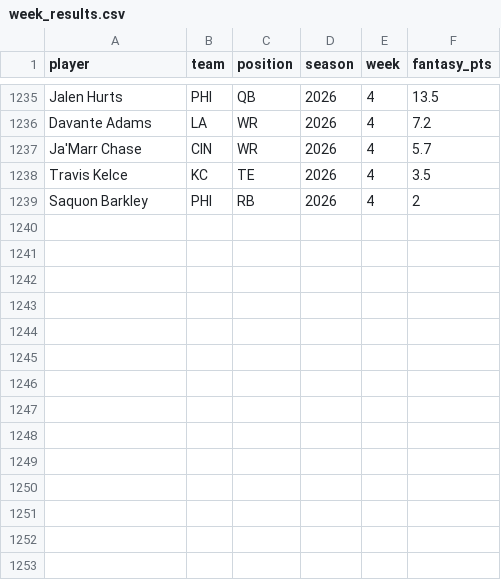
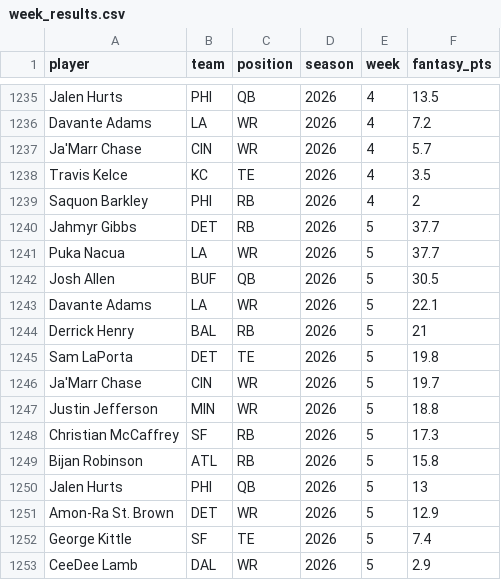
Before and after one commit to jomckinney1999/datadraft, a CSV file: public/data/week_results.csv, drawn as a sheet; only a part is shown, gaps mark what is left out; the diff names each change by its address in the sheet, - before the commit and + after, or states it on an @@ line.

```diff
--- a/public/data/week_results.csv
+++ b/public/data/week_results.csv
+row 1240: Jahmyr Gibbs | DET | RB | 2026 | 5 | 37.7
+row 1241: Puka Nacua | LA | WR | 2026 | 5 | 37.7
+row 1242: Josh Allen | BUF | QB | 2026 | 5 | 30.5
+row 1243: Davante Adams | LA | WR | 2026 | 5 | 22.1
+row 1244: Derrick Henry | BAL | RB | 2026 | 5 | 21
+row 1245: Sam LaPorta | DET | TE | 2026 | 5 | 19.8
+row 1246: Ja'Marr Chase | CIN | WR | 2026 | 5 | 19.7
+row 1247: Justin Jefferson | MIN | WR | 2026 | 5 | 18.8
+row 1248: Christian McCaffrey | SF | RB | 2026 | 5 | 17.3
+row 1249: Bijan Robinson | ATL | RB | 2026 | 5 | 15.8
+row 1250: Jalen Hurts | PHI | QB | 2026 | 5 | 13
+row 1251: Amon-Ra St. Brown | DET | WR | 2026 | 5 | 12.9
+row 1252: George Kittle | SF | TE | 2026 | 5 | 7.4
+row 1253: CeeDee Lamb | DAL | WR | 2026 | 5 | 2.9
```
Also changed, not shown: public/data/games.csv, public/data/season_totals.csv, 6 other files.
